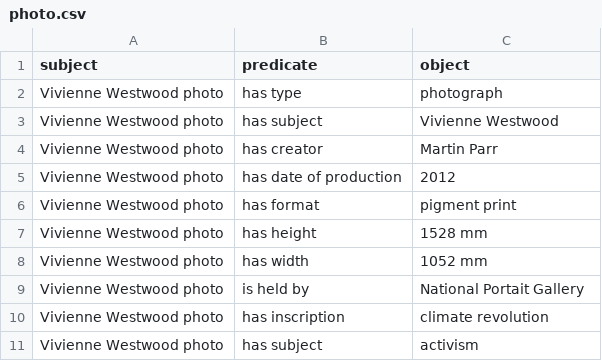
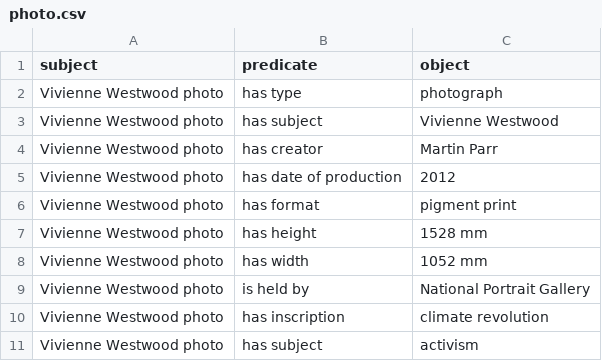
Before and after one commit to metamuses/lod-save-the-queen, a CSV file: csv/photo.csv, drawn as a sheet.

Commit message:
Update photo.csv

```diff
--- a/csv/photo.csv
+++ b/csv/photo.csv
@@ -8,3 +8,3 @@ Vivienne Westwood photo,has height,1528 mm
 Vivienne Westwood photo,has width,1052 mm
-Vivienne Westwood photo,is held by,National Portait Gallery
+Vivienne Westwood photo,is held by,National Portrait Gallery
 Vivienne Westwood photo,has inscription,climate revolution
```
